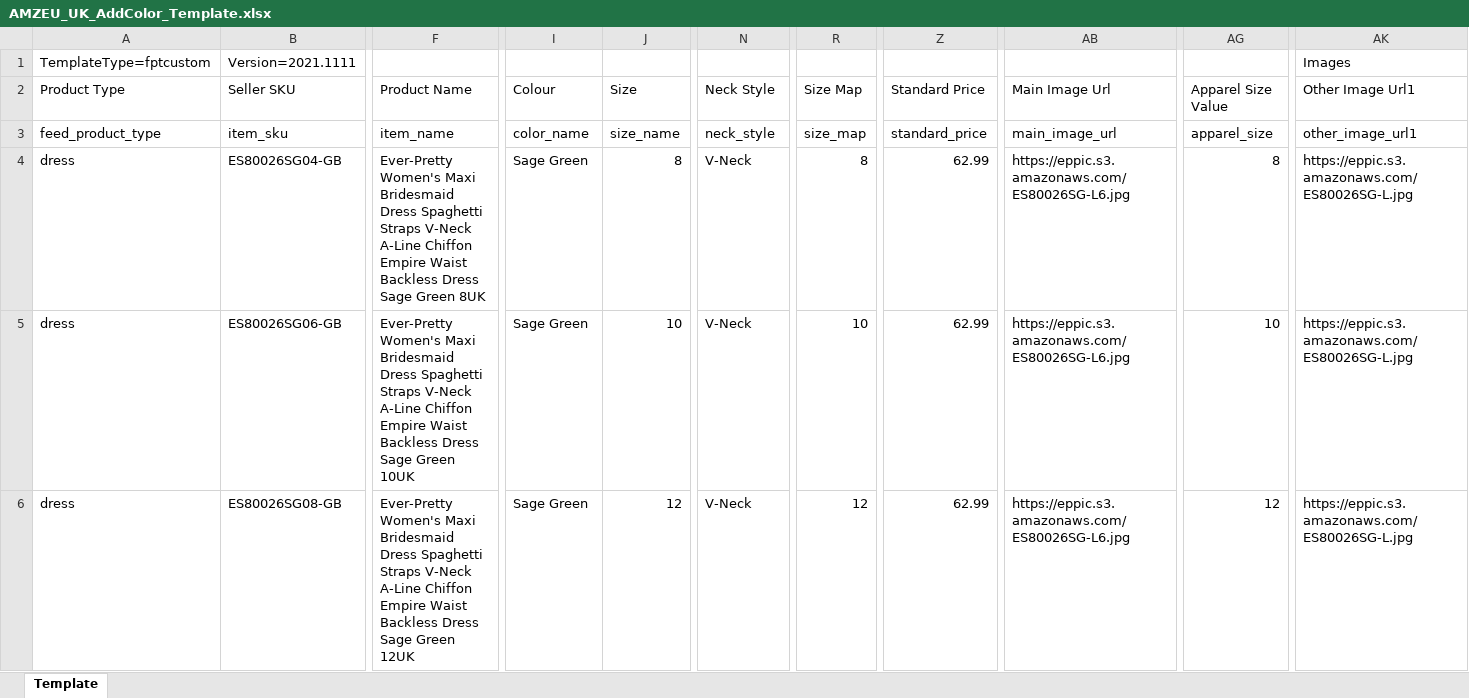
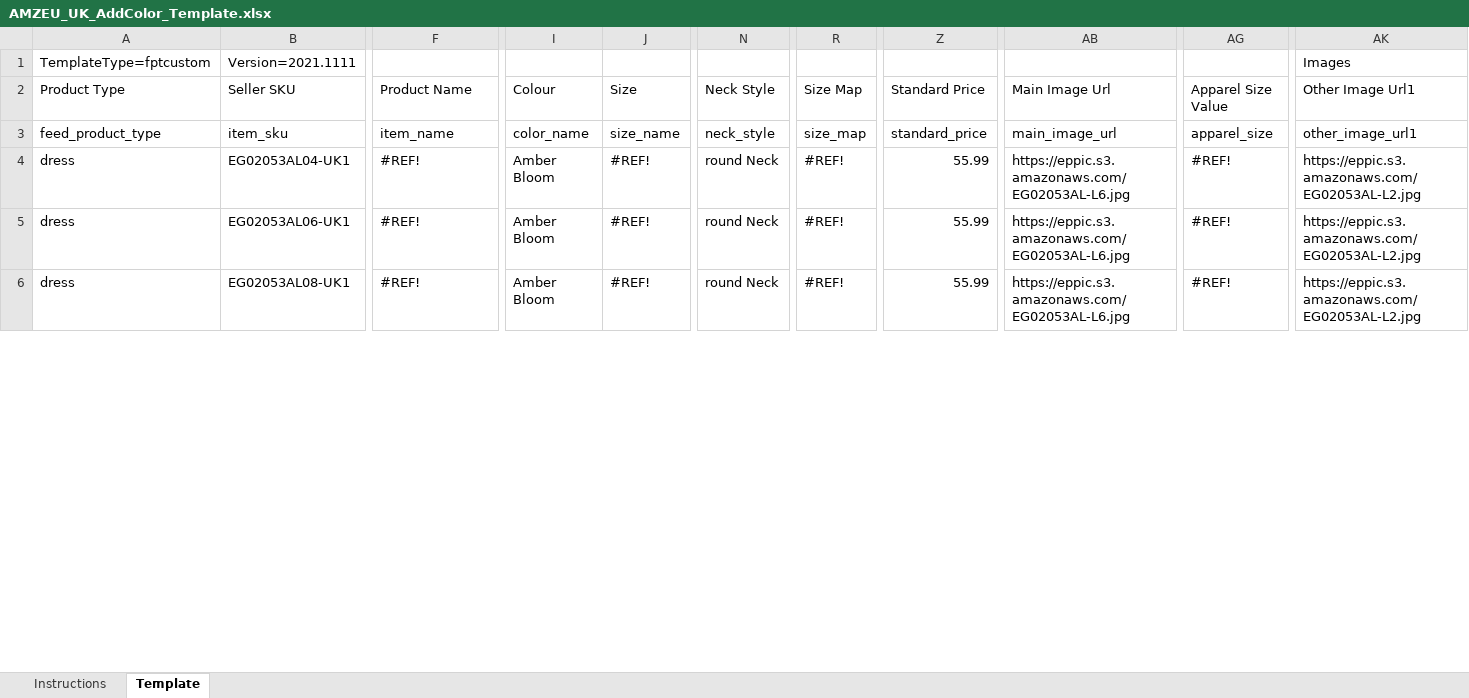
Before and after one commit to Lcc622/BU5_ep, an Excel workbook: templates/AMZEU_UK_AddColor_Template.xlsx, sheet Template, drawn as a sheet; only a part is shown, gaps mark what is left out; values as stored, in another font and other column widths than the file's, no cell formats; charts and pictures and conditional formats not drawn; the diff covers the shown part only; the diff names each change by its address in the sheet, - before the commit and + after, or states it on an @@ line.

```diff
--- a/templates/AMZEU_UK_AddColor_Template.xlsx (sheet Template)
+++ b/templates/AMZEU_UK_AddColor_Template.xlsx (sheet Template)
+sheet tab: Instructions
-B4: ES80026SG04-GB
+B4: EG02053AL04-UK1
-F4: Ever-Pretty Women's Maxi Bridesmaid Dress Spaghetti Straps V-Neck A-Line Chiffon Empire Waist Backless Dress Sage Green 8UK
+F4: #REF!
-I4:I6: Sage Green
+I4:I6: Amber Bloom
-J4: 8
+J4: #REF!
-N4:N6: V-Neck
+N4:N6: round Neck
-R4: 8
+R4: #REF!
-Z4:Z6: 62.99
+Z4:Z6: 55.99
-AB4:AB6: https://eppic.s3.amazonaws.com/ES80026SG-L6.jpg
+AB4:AB6: https://eppic.s3.amazonaws.com/EG02053AL-L6.jpg
-AG4: 8
+AG4: #REF!
-AK4:AK6: https://eppic.s3.amazonaws.com/ES80026SG-L.jpg
+AK4:AK6: https://eppic.s3.amazonaws.com/EG02053AL-L2.jpg
-B5: ES80026SG06-GB
+B5: EG02053AL06-UK1
-F5: Ever-Pretty Women's Maxi Bridesmaid Dress Spaghetti Straps V-Neck A-Line Chiffon Empire Waist Backless Dress Sage Green 10UK
+F5: #REF!
-J5: 10
+J5: #REF!
-R5: 10
+R5: #REF!
-AG5: 10
+AG5: #REF!
-B6: ES80026SG08-GB
+B6: EG02053AL08-UK1
-F6: Ever-Pretty Women's Maxi Bridesmaid Dress Spaghetti Straps V-Neck A-Line Chiffon Empire Waist Backless Dress Sage Green 12UK
+F6: #REF!
-J6: 12
+J6: #REF!
-R6: 12
+R6: #REF!
-AG6: 12
+AG6: #REF!
```
Also changed, not shown: 282 edited cells elsewhere in this sheet, cell formats, formulas that keep their value, charts or pictures, 1 other file.
